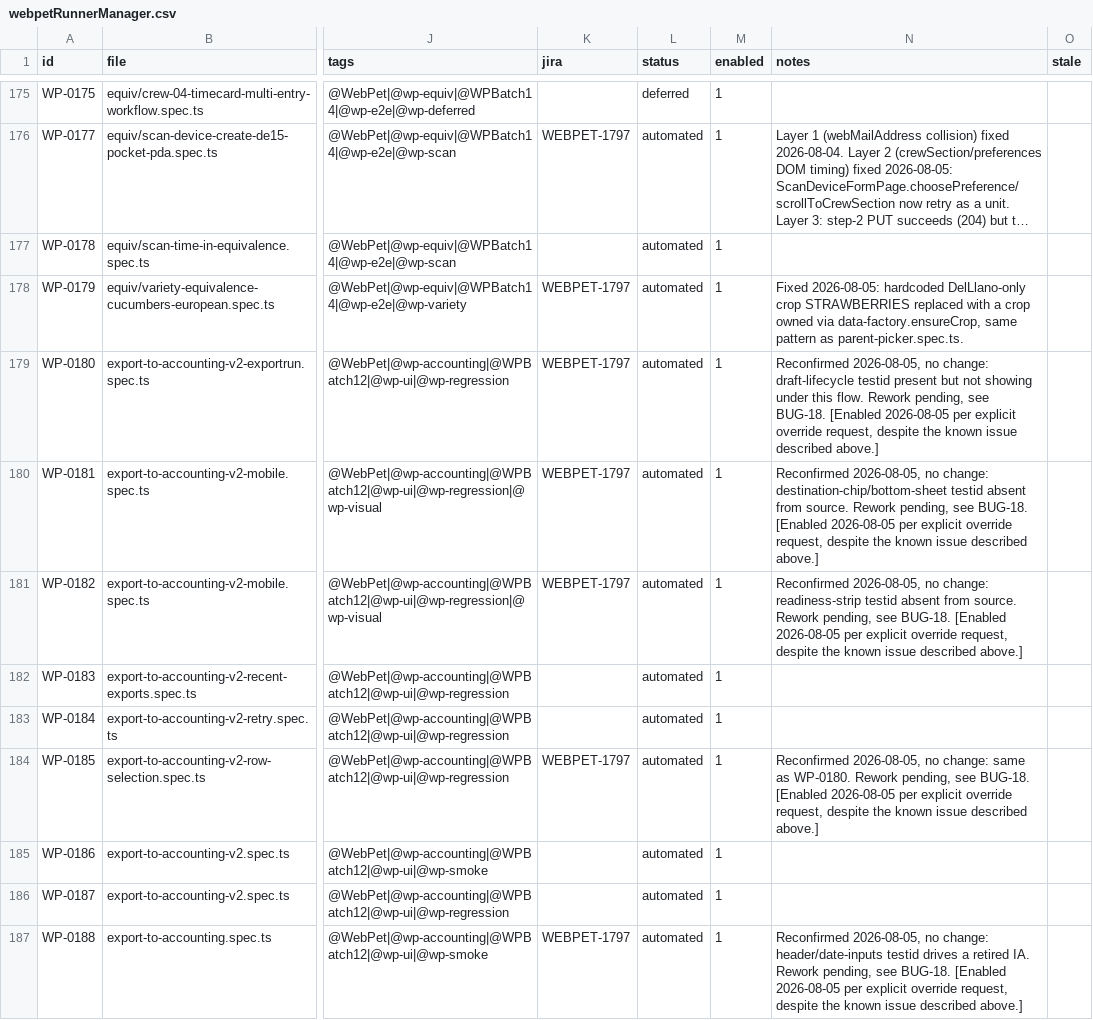
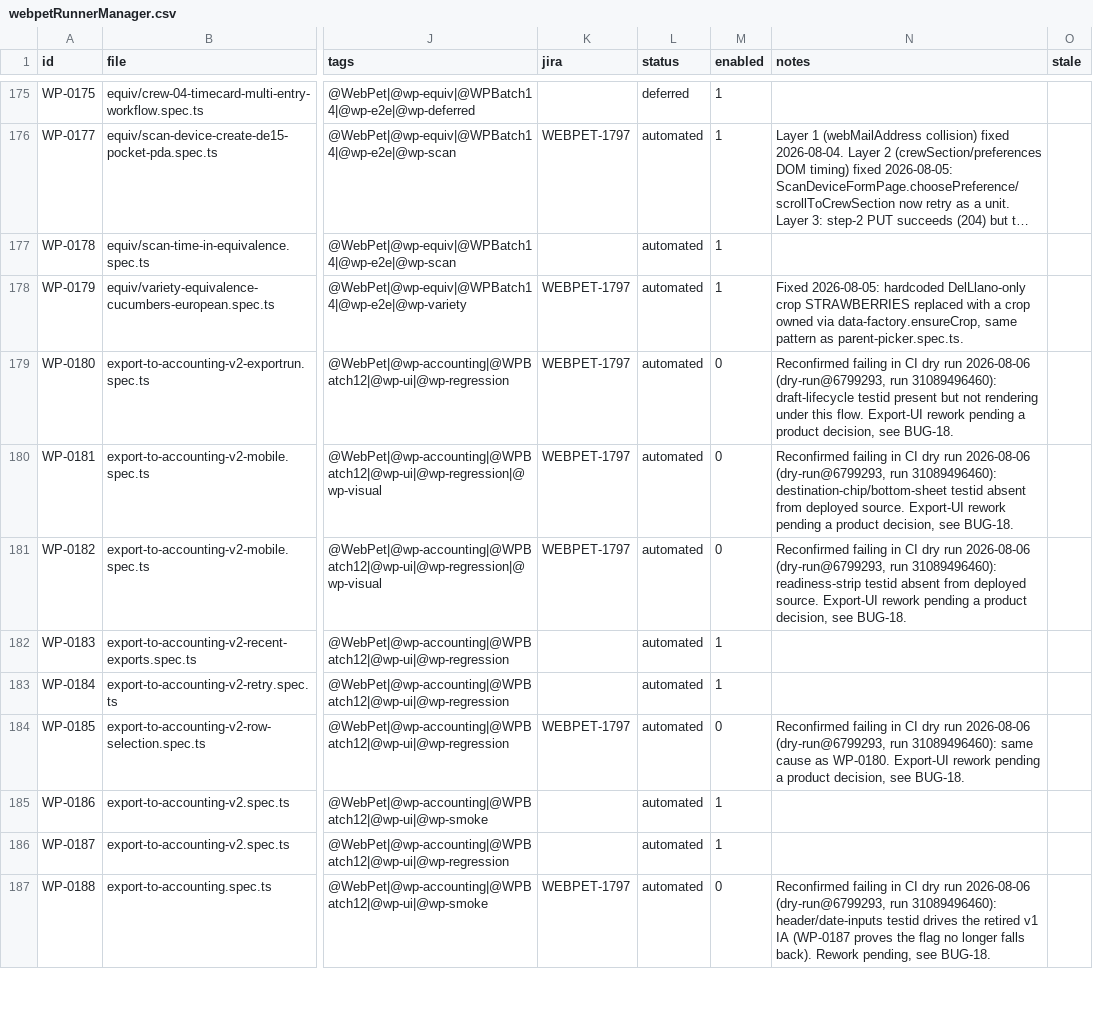
Before and after one commit to orangeenterprisesinc/playwright-test-suite, a CSV file: src/data/webpet/webpetRunnerManager.csv, drawn as a sheet; only a part is shown, gaps mark what is left out; long unchanged cells end in …; the diff covers the shown part only; the diff names each change by its address in the sheet, - before the commit and + after, or states it on an @@ line.

```diff
--- a/src/data/webpet/webpetRunnerManager.csv
+++ b/src/data/webpet/webpetRunnerManager.csv
-M179:M181 (enabled): 1
+M179:M181 (enabled): 0
-N179 (notes): Reconfirmed 2026-08-05, no change: draft-lifecycle testid present but not showing under this flow. Rework pending, see BUG-18. [Enabled 2026-08-05 per explicit override request, despite the known issue described above.]
+N179 (notes): Reconfirmed failing in CI dry run 2026-08-06 (dry-run@6799293, run 31089496460): draft-lifecycle testid present but not rendering under this flow. Export-UI rework pending a product decision, see BUG-18.
-N180 (notes): Reconfirmed 2026-08-05, no change: destination-chip/bottom-sheet testid absent from source. Rework pending, see BUG-18. [Enabled 2026-08-05 per explicit override request, despite the known issue described above.]
+N180 (notes): Reconfirmed failing in CI dry run 2026-08-06 (dry-run@6799293, run 31089496460): destination-chip/bottom-sheet testid absent from deployed source. Export-UI rework pending a product decision, see BUG-18.
-N181 (notes): Reconfirmed 2026-08-05, no change: readiness-strip testid absent from source. Rework pending, see BUG-18. [Enabled 2026-08-05 per explicit override request, despite the known issue described above.]
+N181 (notes): Reconfirmed failing in CI dry run 2026-08-06 (dry-run@6799293, run 31089496460): readiness-strip testid absent from deployed source. Export-UI rework pending a product decision, see BUG-18.
-M184 (enabled): 1
+M184 (enabled): 0
-N184 (notes): Reconfirmed 2026-08-05, no change: same as WP-0180. Rework pending, see BUG-18. [Enabled 2026-08-05 per explicit override request, despite the known issue described above.]
+N184 (notes): Reconfirmed failing in CI dry run 2026-08-06 (dry-run@6799293, run 31089496460): same cause as WP-0180. Export-UI rework pending a product decision, see BUG-18.
-M187 (enabled): 1
+M187 (enabled): 0
-N187 (notes): Reconfirmed 2026-08-05, no change: header/date-inputs testid drives a retired IA. Rework pending, see BUG-18. [Enabled 2026-08-05 per explicit override request, despite the known issue described above.]
+N187 (notes): Reconfirmed failing in CI dry run 2026-08-06 (dry-run@6799293, run 31089496460): header/date-inputs testid drives the retired v1 IA (WP-0187 proves the flag no longer falls back). Rework pending, see BUG-18.
```
Also changed, not shown: 18 edited cells elsewhere in this file, 1 other file.
